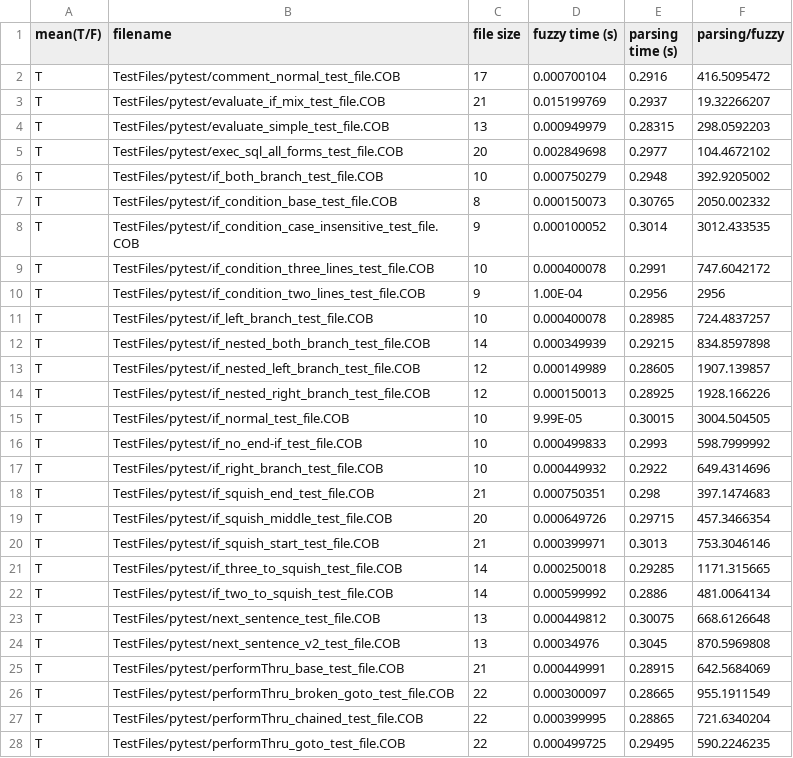
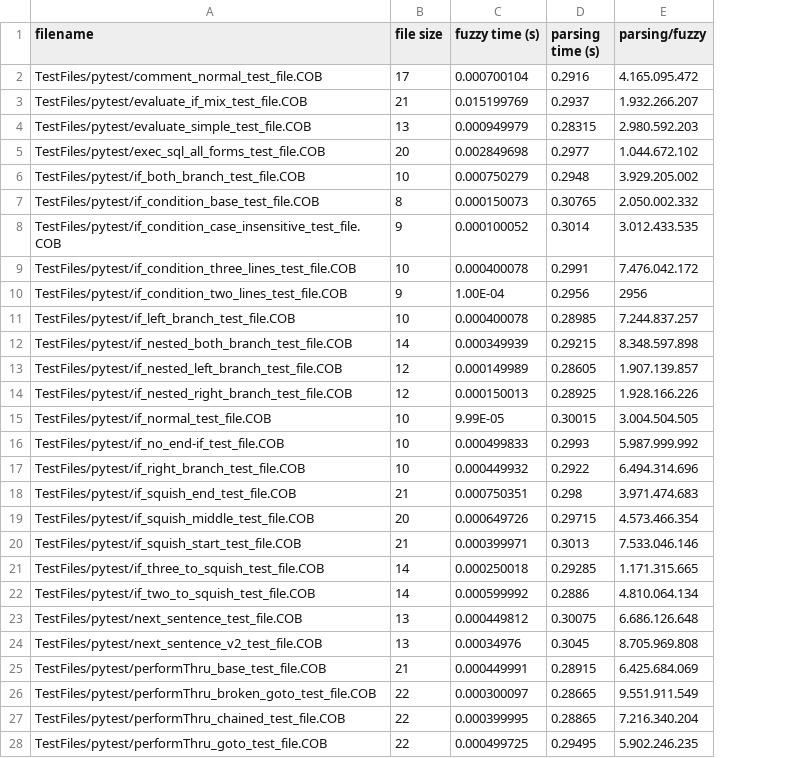
Before and after one commit to CelineDknp/SemiParsingCFG, a CSV file: results/batch_testFiles_nuitka.csv, drawn as a sheet; only a part is shown; removed rows and columns are numbered as before the commit, all else as after; the diff covers the shown part only; the diff names each change by its address in the sheet, - before the commit and + after, or states it on an @@ line.

```diff
--- a/results/batch_testFiles_nuitka.csv
+++ b/results/batch_testFiles_nuitka.csv
-column A (mean(T/F)), rows 2-28: all T
-E2 (parsing/fuzzy): 416.5095472
+E2 (parsing/fuzzy): 4.165.095.472
-E3 (parsing/fuzzy): 19.32266207
+E3 (parsing/fuzzy): 1.932.266.207
-E4 (parsing/fuzzy): 298.0592203
+E4 (parsing/fuzzy): 2.980.592.203
-E5 (parsing/fuzzy): 104.4672102
+E5 (parsing/fuzzy): 1.044.672.102
-E6 (parsing/fuzzy): 392.9205002
+E6 (parsing/fuzzy): 3.929.205.002
-E7 (parsing/fuzzy): 2050.002332
+E7 (parsing/fuzzy): 2.050.002.332
-E8 (parsing/fuzzy): 3012.433535
+E8 (parsing/fuzzy): 3.012.433.535
-E9 (parsing/fuzzy): 747.6042172
+E9 (parsing/fuzzy): 7.476.042.172
-E11 (parsing/fuzzy): 724.4837257
+E11 (parsing/fuzzy): 7.244.837.257
-E12 (parsing/fuzzy): 834.8597898
+E12 (parsing/fuzzy): 8.348.597.898
-E13 (parsing/fuzzy): 1907.139857
+E13 (parsing/fuzzy): 1.907.139.857
-E14 (parsing/fuzzy): 1928.166226
+E14 (parsing/fuzzy): 1.928.166.226
-E15 (parsing/fuzzy): 3004.504505
+E15 (parsing/fuzzy): 3.004.504.505
-E16 (parsing/fuzzy): 598.7999992
+E16 (parsing/fuzzy): 5.987.999.992
-E17 (parsing/fuzzy): 649.4314696
+E17 (parsing/fuzzy): 6.494.314.696
-E18 (parsing/fuzzy): 397.1474683
+E18 (parsing/fuzzy): 3.971.474.683
-E19 (parsing/fuzzy): 457.3466354
+E19 (parsing/fuzzy): 4.573.466.354
-E20 (parsing/fuzzy): 753.3046146
+E20 (parsing/fuzzy): 7.533.046.146
-E21 (parsing/fuzzy): 1171.315665
+E21 (parsing/fuzzy): 1.171.315.665
-E22 (parsing/fuzzy): 481.0064134
+E22 (parsing/fuzzy): 4.810.064.134
-E23 (parsing/fuzzy): 668.6126648
+E23 (parsing/fuzzy): 6.686.126.648
-E24 (parsing/fuzzy): 870.5969808
+E24 (parsing/fuzzy): 8.705.969.808
-E25 (parsing/fuzzy): 642.5684069
+E25 (parsing/fuzzy): 6.425.684.069
-E26 (parsing/fuzzy): 955.1911549
+E26 (parsing/fuzzy): 9.551.911.549
-E27 (parsing/fuzzy): 721.6340204
+E27 (parsing/fuzzy): 7.216.340.204
-E28 (parsing/fuzzy): 590.2246235
+E28 (parsing/fuzzy): 5.902.246.235
```
Also changed, not shown: 6 edited cells elsewhere in this file, results/batch_Delivery_V1_nuitka.csv, results/batch_Delivery_V2_nuitka.csv, 1 other file.
